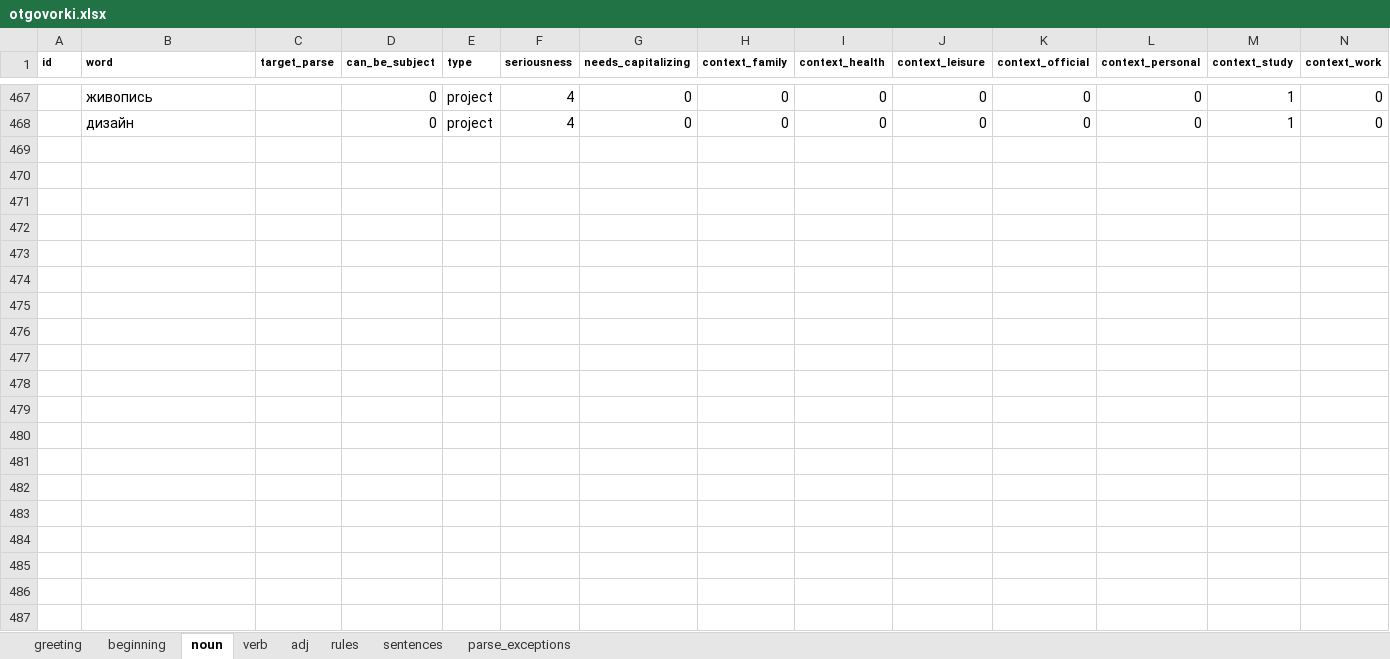
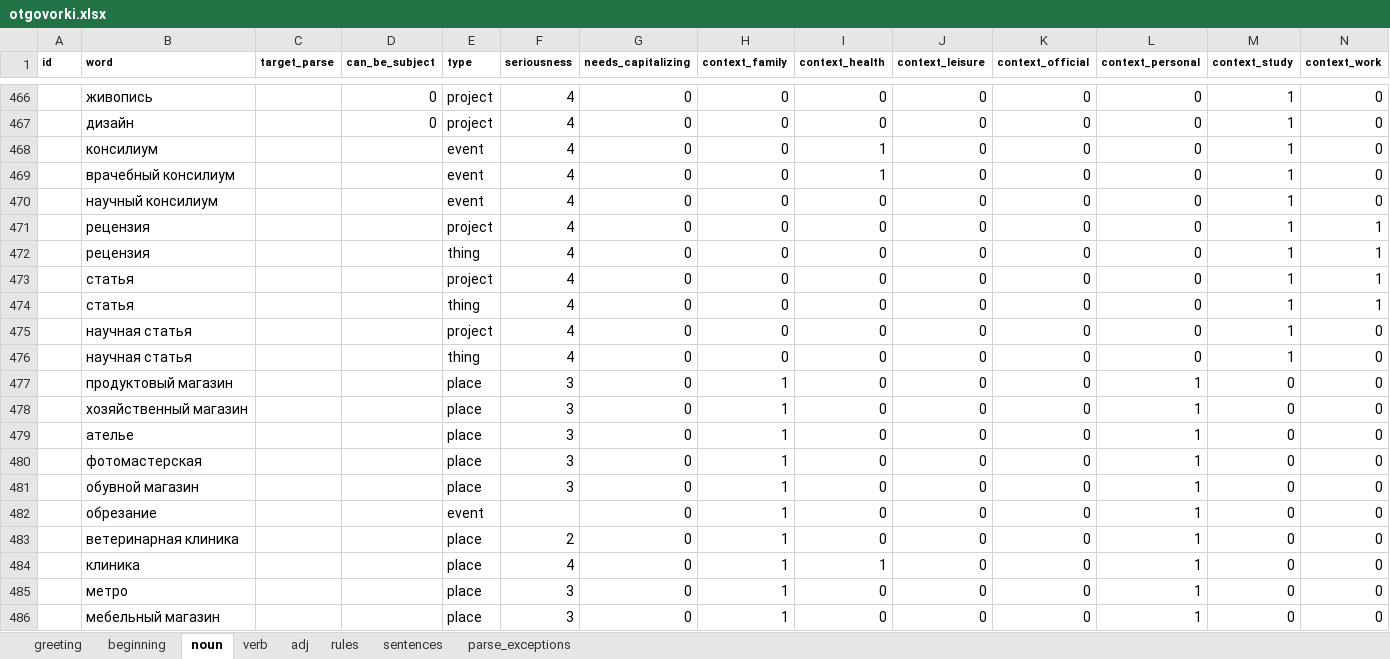
Before and after one commit to dartungar/otmazy-bot, an Excel workbook: otgovorki.xlsx, sheet noun, drawn as a sheet; only a part is shown, gaps mark what is left out; values as stored, in another font and other column widths than the file's, no borders; charts and pictures and conditional formats not drawn; rows hold the shown columns only; the diff covers the shown part only; the diff names each change by its address in the sheet, - before the commit and + after, or states it on an @@ line.

Commit message:
hid /official and added more words

```diff
--- a/otgovorki.xlsx (sheet noun)
+++ b/otgovorki.xlsx (sheet noun)
+row 468:  | консилиум |  |  | event | 4 | 0 | 0 | 1 | 0 | 0 | 0 | 1 | 0
+row 469:  | врачебный консилиум |  |  | event | 4 | 0 | 0 | 1 | 0 | 0 | 0 | 1 | 0
+row 470:  | научный консилиум |  |  | event | 4 | 0 | 0 | 0 | 0 | 0 | 0 | 1 | 0
+row 471:  | рецензия |  |  | project | 4 | 0 | 0 | 0 | 0 | 0 | 0 | 1 | 1
+row 472:  | рецензия |  |  | thing | 4 | 0 | 0 | 0 | 0 | 0 | 0 | 1 | 1
+row 473:  | статья |  |  | project | 4 | 0 | 0 | 0 | 0 | 0 | 0 | 1 | 1
+row 474:  | статья |  |  | thing | 4 | 0 | 0 | 0 | 0 | 0 | 0 | 1 | 1
+row 475:  | научная статья |  |  | project | 4 | 0 | 0 | 0 | 0 | 0 | 0 | 1 | 0
+row 476:  | научная статья |  |  | thing | 4 | 0 | 0 | 0 | 0 | 0 | 0 | 1 | 0
+row 477:  | продуктовый магазин |  |  | place | 3 | 0 | 1 | 0 | 0 | 0 | 1 | 0 | 0
+row 478:  | хозяйственный магазин |  |  | place | 3 | 0 | 1 | 0 | 0 | 0 | 1 | 0 | 0
+row 479:  | ателье |  |  | place | 3 | 0 | 1 | 0 | 0 | 0 | 1 | 0 | 0
+row 480:  | фотомастерская |  |  | place | 3 | 0 | 1 | 0 | 0 | 0 | 1 | 0 | 0
+row 481:  | обувной магазин |  |  | place | 3 | 0 | 1 | 0 | 0 | 0 | 1 | 0 | 0
+row 482:  | обрезание |  |  | event |  | 0 | 1 | 0 | 0 | 0 | 1 | 0 | 0
+row 483:  | ветеринарная клиника |  |  | place | 2 | 0 | 1 | 0 | 0 | 0 | 1 | 0 | 0
+row 484:  | клиника |  |  | place | 4 | 0 | 1 | 1 | 0 | 0 | 1 | 0 | 0
+row 485:  | метро |  |  | place | 3 | 0 | 1 | 0 | 0 | 0 | 1 | 0 | 0
+row 486:  | мебельный магазин |  |  | place | 3 | 0 | 1 | 0 | 0 | 0 | 1 | 0 | 0
```
Also changed, not shown: 54 added rows, 1 removed row and 40 edited cells elsewhere in this sheet, sheet sentences, 5 other files.
